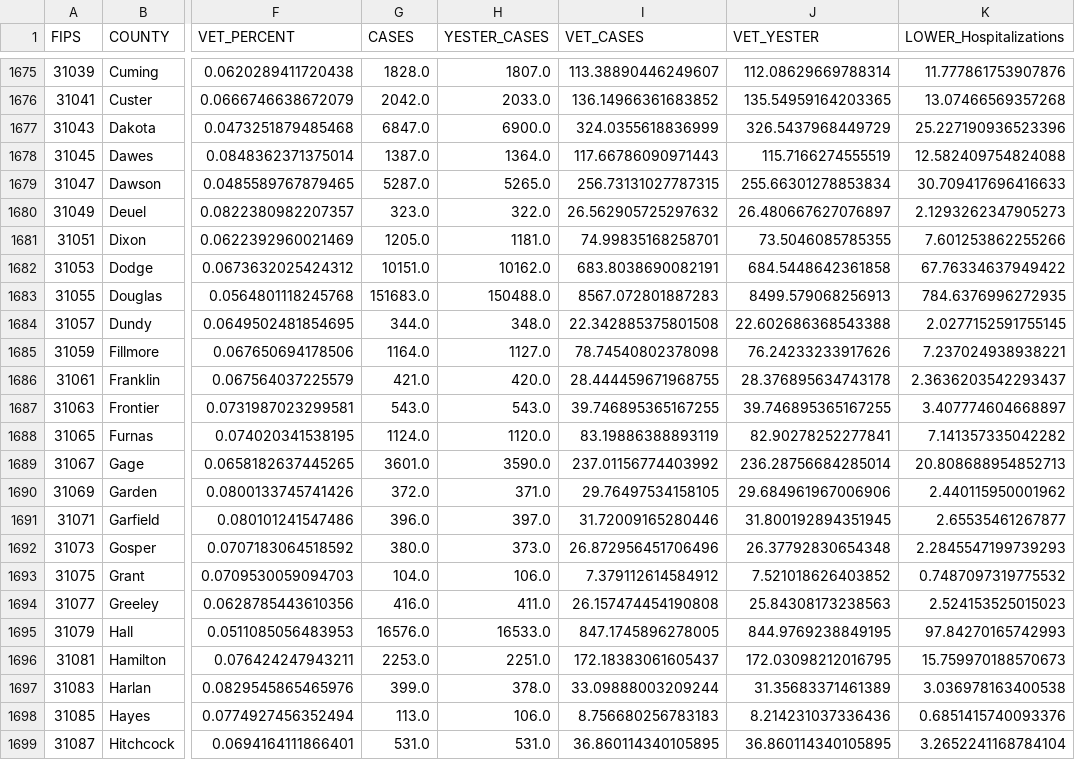
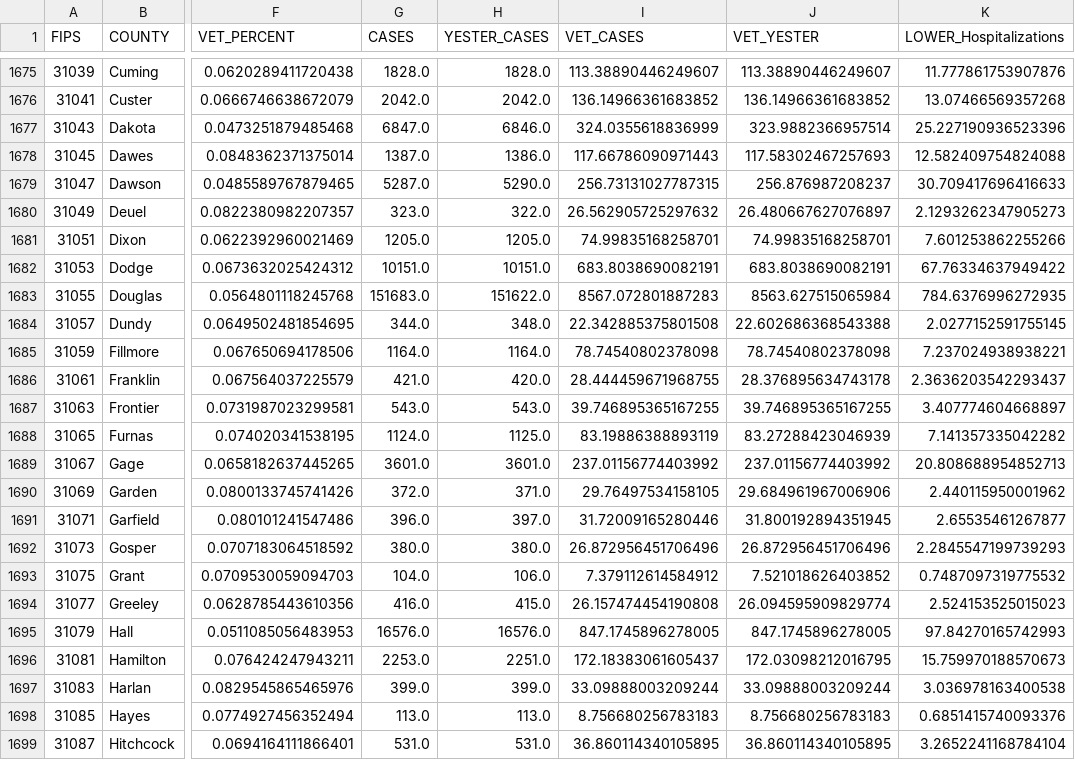
Before and after one commit to trebbag/VACovid, a CSV file: CountyVACOVID.csv, drawn as a sheet; only a part is shown, gaps mark what is left out; the diff covers the shown part only; the diff names each change by its address in the sheet, - before the commit and + after, or states it on an @@ line.

```diff
--- a/CountyVACOVID.csv
+++ b/CountyVACOVID.csv
-H1675 (YESTER_CASES): 1807.0
+H1675 (YESTER_CASES): 1828.0
-J1675 (VET_YESTER): 112.08629669788314
+J1675 (VET_YESTER): 113.38890446249607
-H1676 (YESTER_CASES): 2033.0
+H1676 (YESTER_CASES): 2042.0
-J1676 (VET_YESTER): 135.54959164203365
+J1676 (VET_YESTER): 136.14966361683852
-H1677 (YESTER_CASES): 6900.0
+H1677 (YESTER_CASES): 6846.0
-J1677 (VET_YESTER): 326.5437968449729
+J1677 (VET_YESTER): 323.9882366957514
-H1678 (YESTER_CASES): 1364.0
+H1678 (YESTER_CASES): 1386.0
-J1678 (VET_YESTER): 115.7166274555519
+J1678 (VET_YESTER): 117.58302467257693
-H1679 (YESTER_CASES): 5265.0
+H1679 (YESTER_CASES): 5290.0
-J1679 (VET_YESTER): 255.66301278853834
+J1679 (VET_YESTER): 256.876987208237
-H1681 (YESTER_CASES): 1181.0
+H1681 (YESTER_CASES): 1205.0
-J1681 (VET_YESTER): 73.5046085785355
+J1681 (VET_YESTER): 74.99835168258701
-H1682 (YESTER_CASES): 10162.0
+H1682 (YESTER_CASES): 10151.0
-J1682 (VET_YESTER): 684.5448642361858
+J1682 (VET_YESTER): 683.8038690082191
-H1683 (YESTER_CASES): 150488.0
+H1683 (YESTER_CASES): 151622.0
-J1683 (VET_YESTER): 8499.579068256913
+J1683 (VET_YESTER): 8563.627515065984
-H1685 (YESTER_CASES): 1127.0
+H1685 (YESTER_CASES): 1164.0
-J1685 (VET_YESTER): 76.24233233917626
+J1685 (VET_YESTER): 78.74540802378098
-H1688 (YESTER_CASES): 1120.0
+H1688 (YESTER_CASES): 1125.0
-J1688 (VET_YESTER): 82.90278252277841
+J1688 (VET_YESTER): 83.27288423046939
-H1689 (YESTER_CASES): 3590.0
+H1689 (YESTER_CASES): 3601.0
-J1689 (VET_YESTER): 236.28756684285014
+J1689 (VET_YESTER): 237.01156774403992
-H1692 (YESTER_CASES): 373.0
+H1692 (YESTER_CASES): 380.0
-J1692 (VET_YESTER): 26.37792830654348
+J1692 (VET_YESTER): 26.872956451706496
-H1694 (YESTER_CASES): 411.0
+H1694 (YESTER_CASES): 415.0
-J1694 (VET_YESTER): 25.84308173238563
+J1694 (VET_YESTER): 26.094595909829774
-H1695 (YESTER_CASES): 16533.0
+H1695 (YESTER_CASES): 16576.0
-J1695 (VET_YESTER): 844.9769238849195
+J1695 (VET_YESTER): 847.1745896278005
-H1697 (YESTER_CASES): 378.0
+H1697 (YESTER_CASES): 399.0
-J1697 (VET_YESTER): 31.35683371461389
+J1697 (VET_YESTER): 33.09888003209244
-H1698 (YESTER_CASES): 106.0
+H1698 (YESTER_CASES): 113.0
-J1698 (VET_YESTER): 8.214231037336436
+J1698 (VET_YESTER): 8.756680256783183
```
Also changed, not shown: 116 edited cells elsewhere in this file.
